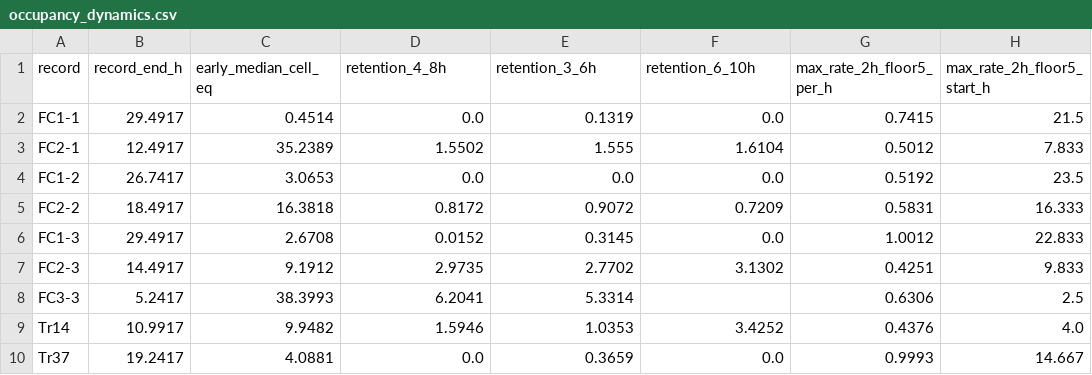
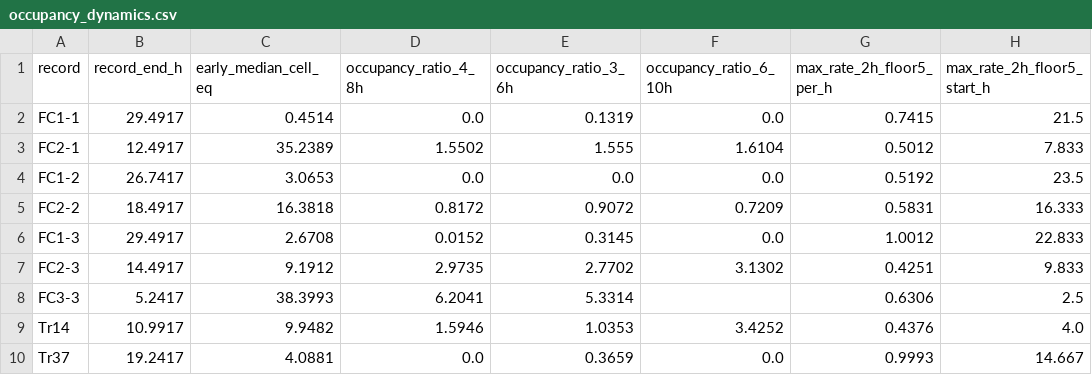
Before and after one commit to squareshorts/colonization-history, a CSV file: paper/results/occupancy_dynamics.csv, drawn as a sheet; only a part is shown; the diff names each change by its address in the sheet, - before the commit and + after, or states it on an @@ line.

```diff
--- a/paper/results/occupancy_dynamics.csv
+++ b/paper/results/occupancy_dynamics.csv
-D1: retention_4_8h
+D1: occupancy_ratio_4_8h
-E1: retention_3_6h
+E1: occupancy_ratio_3_6h
-F1: retention_6_10h
+F1: occupancy_ratio_6_10h
```
Also changed, not shown: paper/results/archive_calibrated_design.csv, paper/results/archive_calibrated_thresholds.csv, 11 other files.
